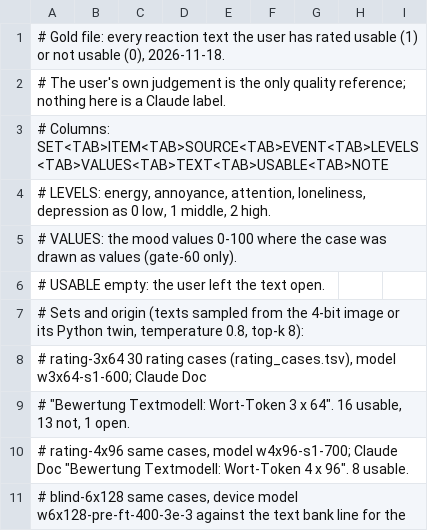
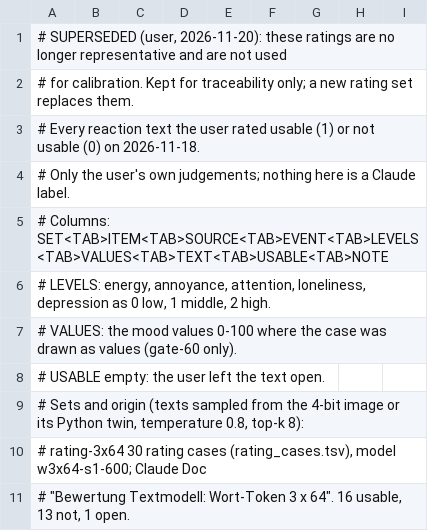
Before and after one commit to tiefencode/decaflash-v2, a TSV file: apps/mainframe/text_model/ratings_superseded_2026-11-18.tsv (was apps/mainframe/text_model/gold_ratings.tsv), drawn as a sheet; only a part is shown; the shorter side is filled out with more unchanged rows.

```diff
--- a/apps/mainframe/text_model/gold_ratings.tsv
+++ b/apps/mainframe/text_model/ratings_superseded_2026-11-18.tsv
@@ -1,3 +1,5 @@
-# Gold file: every reaction text the user has rated usable (1) or not usable (0), 2026-11-18.
-# The user's own judgement is the only quality reference; nothing here is a Claude label.
+# SUPERSEDED (user, 2026-11-20): these ratings are no longer representative and are not used
+# for calibration. Kept for traceability only; a new rating set replaces them.
+# Every reaction text the user rated usable (1) or not usable (0) on 2026-11-18.
+# Only the user's own judgements; nothing here is a Claude label.
 # Columns: SET<TAB>ITEM<TAB>SOURCE<TAB>EVENT<TAB>LEVELS<TAB>VALUES<TAB>TEXT<TAB>USABLE<TAB>NOTE
```
Also changed, not shown: 4 other files.
